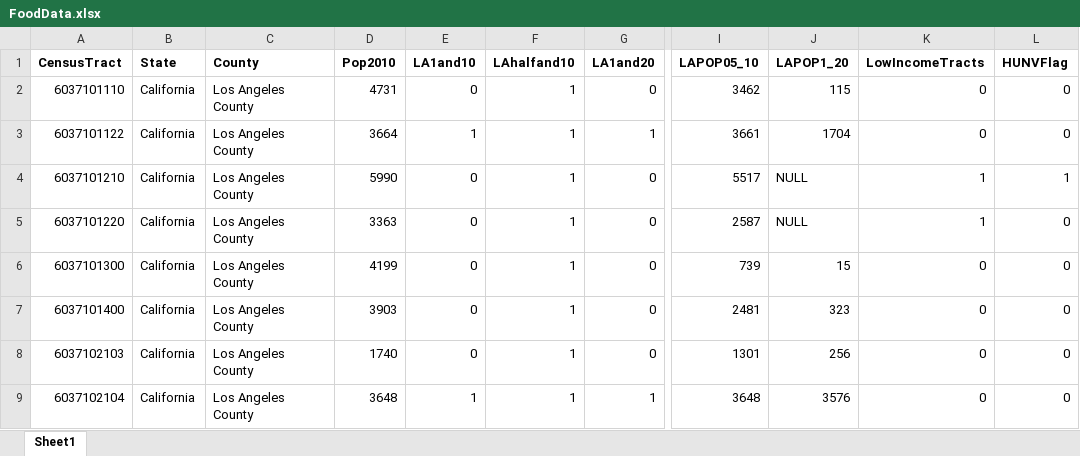
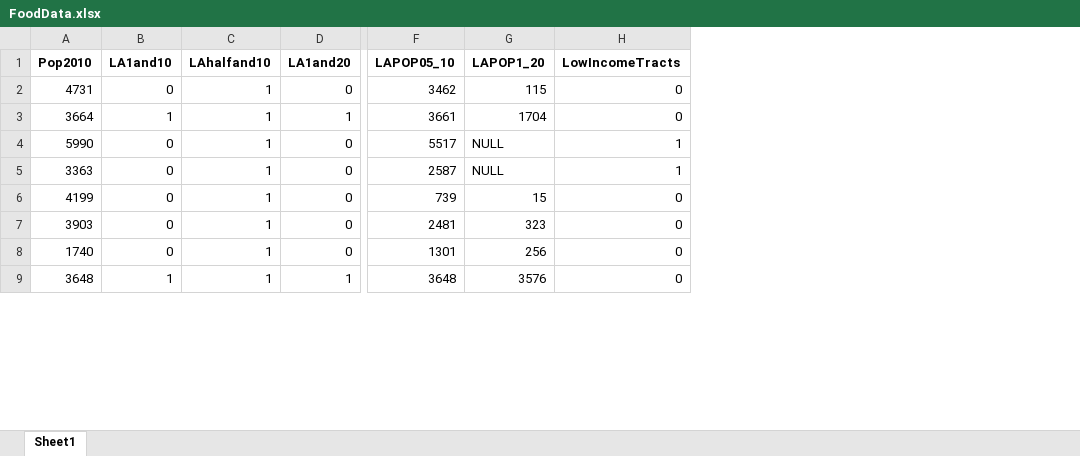
Before and after one commit to Liily-shh/PM566-FinalProject, an Excel workbook: FoodData.xlsx, sheet Sheet1, drawn as a sheet; only a part is shown, gaps mark what is left out; values as stored, in another font and other column widths than the file's, no borders; the diff names each change by its address in the sheet, - before the commit and + after, or states it on an @@ line.

```diff
--- a/FoodData.xlsx (sheet Sheet1)
+++ b/FoodData.xlsx (sheet Sheet1)
-column A (CensusTract), rows 2-9: 6037101110 | 6037101122 | 6037101210 | 6037101220 | 6037101300 | 6037101400 | 6037102103 | 6037102104
-column B (State), rows 2-9: all California
-column C (County), rows 2-9: all Los Angeles County
-column L (HUNVFlag), rows 2-9: 0 | 0 | 1 | 0 | 0 | 0 | 0 | 0
```
Also changed, not shown: 8 other files.
